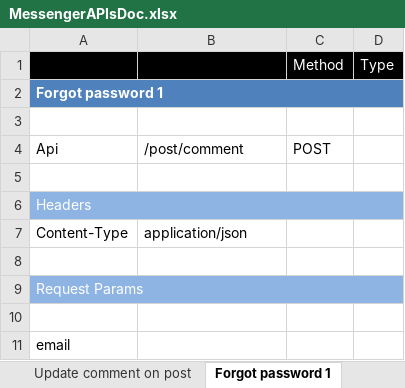
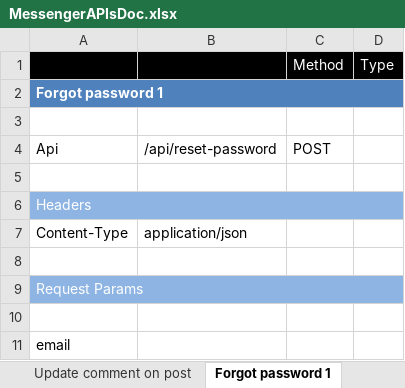
Before and after one commit to sherazali123/nodejs-mongodb-messenger-app, an Excel workbook: MessengerAPIsDoc.xlsx, sheet Forgot password 1, drawn as a sheet; values as stored, in another font and other column widths than the file's, no borders; the diff names each change by its address in the sheet, - before the commit and + after, or states it on an @@ line.

```diff
--- a/MessengerAPIsDoc.xlsx (sheet Forgot password 1)
+++ b/MessengerAPIsDoc.xlsx (sheet Forgot password 1)
-B4: /post/comment
+B4: /api/reset-password
```
Also changed, not shown: other sheet tabs, 11 other files.
